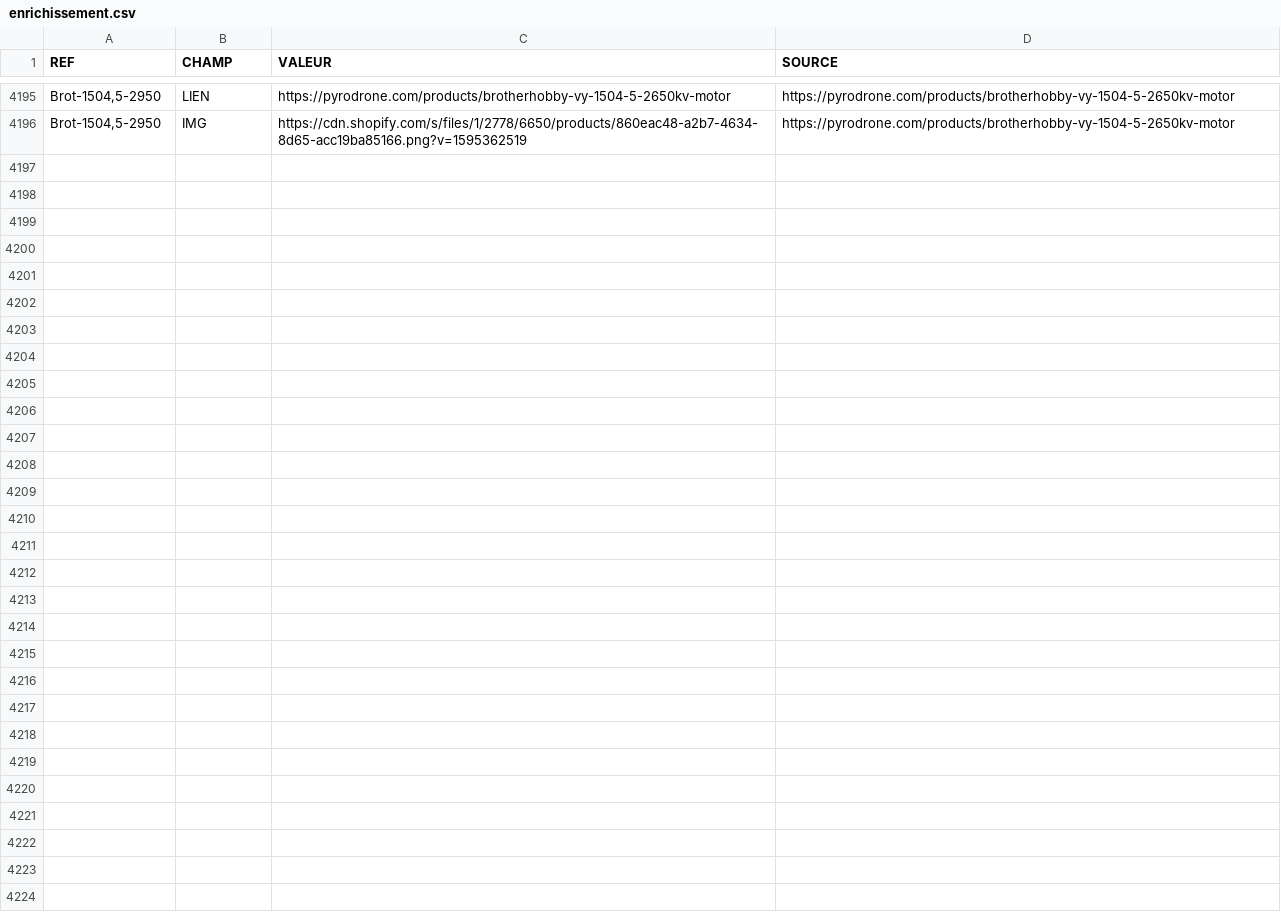
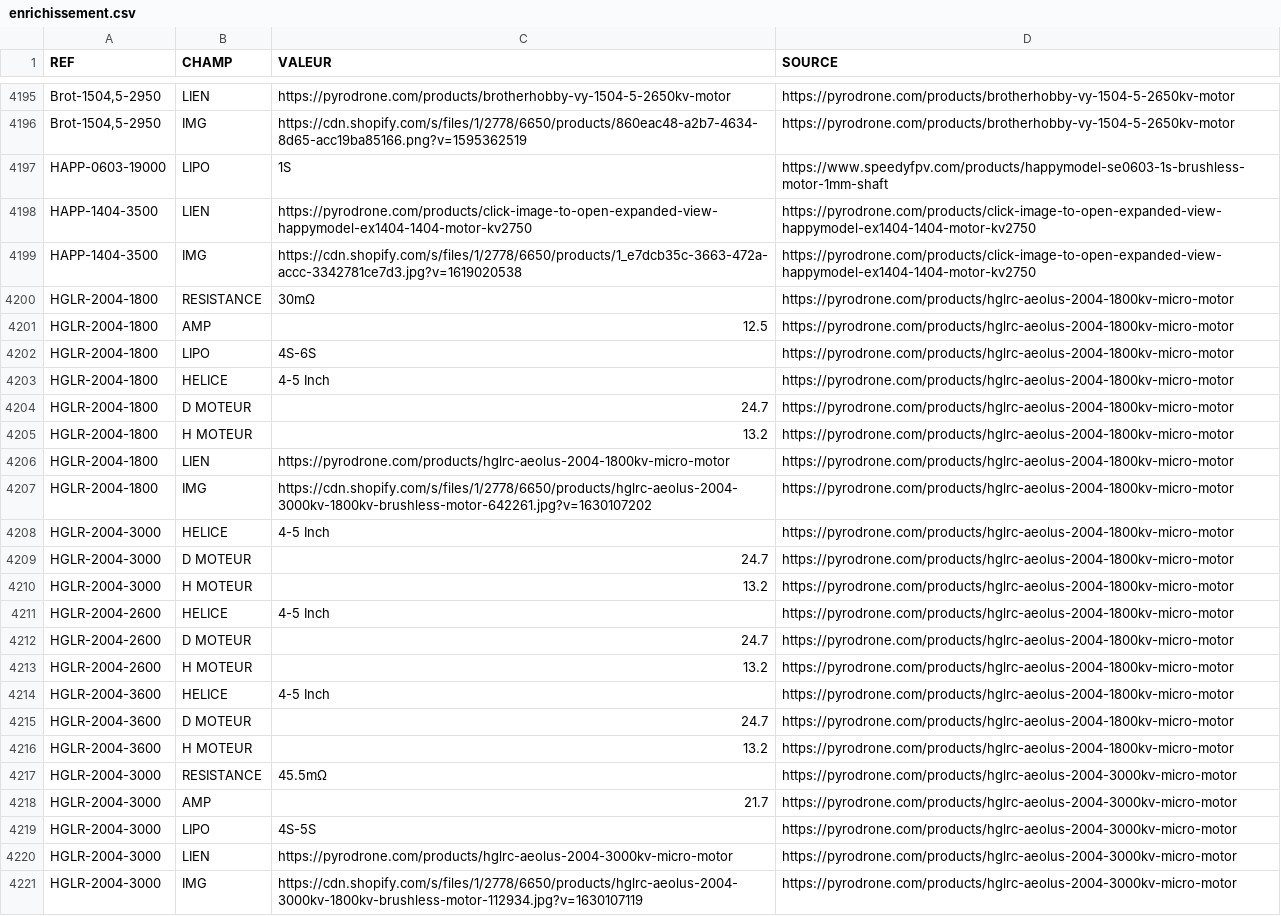
Before and after one commit to TakDai/Multi-Motors, a CSV file: catalogue/enrichissement.csv, drawn as a sheet; only a part is shown, gaps mark what is left out; the diff names each change by its address in the sheet, - before the commit and + after, or states it on an @@ line.

```diff
--- a/catalogue/enrichissement.csv
+++ b/catalogue/enrichissement.csv
+row 4197: HAPP-0603-19000 | LIPO | 1S | https://www.speedyfpv.com/products/happymodel-se0603-1s-brushless-motor-1mm-shaft
+row 4198: HAPP-1404-3500 | LIEN | https://pyrodrone.com/products/click-image-to-open-expanded-view-happymodel-ex1404-1404-motor-kv2750 | https://pyrodrone.com/products/click-image-to-open-expanded-view-happymodel-ex1404-1404-motor-kv2750
+row 4199: HAPP-1404-3500 | IMG | https://cdn.shopify.com/s/files/1/2778/6650/products/1_e7dcb35c-3663-472a-accc-3342781ce7d3.jpg?v=1619020538 | https://pyrodrone.com/products/click-image-to-open-expanded-view-happymodel-ex1404-1404-motor-kv2750
+row 4200: HGLR-2004-1800 | RESISTANCE | 30mΩ | https://pyrodrone.com/products/hglrc-aeolus-2004-1800kv-micro-motor
+row 4201: HGLR-2004-1800 | AMP | 12.5 | https://pyrodrone.com/products/hglrc-aeolus-2004-1800kv-micro-motor
+row 4202: HGLR-2004-1800 | LIPO | 4S-6S | https://pyrodrone.com/products/hglrc-aeolus-2004-1800kv-micro-motor
+row 4203: HGLR-2004-1800 | HELICE | 4-5 Inch | https://pyrodrone.com/products/hglrc-aeolus-2004-1800kv-micro-motor
+row 4204: HGLR-2004-1800 | D MOTEUR | 24.7 | https://pyrodrone.com/products/hglrc-aeolus-2004-1800kv-micro-motor
+row 4205: HGLR-2004-1800 | H MOTEUR | 13.2 | https://pyrodrone.com/products/hglrc-aeolus-2004-1800kv-micro-motor
+row 4206: HGLR-2004-1800 | LIEN | https://pyrodrone.com/products/hglrc-aeolus-2004-1800kv-micro-motor | https://pyrodrone.com/products/hglrc-aeolus-2004-1800kv-micro-motor
+row 4207: HGLR-2004-1800 | IMG | https://cdn.shopify.com/s/files/1/2778/6650/products/hglrc-aeolus-2004-3000kv-1800kv-brushless-motor-642261.jpg?v=1630107202 | https://pyrodrone.com/products/hglrc-aeolus-2004-1800kv-micro-motor
+row 4208: HGLR-2004-3000 | HELICE | 4-5 Inch | https://pyrodrone.com/products/hglrc-aeolus-2004-1800kv-micro-motor
+row 4209: HGLR-2004-3000 | D MOTEUR | 24.7 | https://pyrodrone.com/products/hglrc-aeolus-2004-1800kv-micro-motor
+row 4210: HGLR-2004-3000 | H MOTEUR | 13.2 | https://pyrodrone.com/products/hglrc-aeolus-2004-1800kv-micro-motor
+row 4211: HGLR-2004-2600 | HELICE | 4-5 Inch | https://pyrodrone.com/products/hglrc-aeolus-2004-1800kv-micro-motor
+row 4212: HGLR-2004-2600 | D MOTEUR | 24.7 | https://pyrodrone.com/products/hglrc-aeolus-2004-1800kv-micro-motor
+row 4213: HGLR-2004-2600 | H MOTEUR | 13.2 | https://pyrodrone.com/products/hglrc-aeolus-2004-1800kv-micro-motor
+row 4214: HGLR-2004-3600 | HELICE | 4-5 Inch | https://pyrodrone.com/products/hglrc-aeolus-2004-1800kv-micro-motor
+row 4215: HGLR-2004-3600 | D MOTEUR | 24.7 | https://pyrodrone.com/products/hglrc-aeolus-2004-1800kv-micro-motor
+row 4216: HGLR-2004-3600 | H MOTEUR | 13.2 | https://pyrodrone.com/products/hglrc-aeolus-2004-1800kv-micro-motor
+row 4217: HGLR-2004-3000 | RESISTANCE | 45.5mΩ | https://pyrodrone.com/products/hglrc-aeolus-2004-3000kv-micro-motor
+row 4218: HGLR-2004-3000 | AMP | 21.7 | https://pyrodrone.com/products/hglrc-aeolus-2004-3000kv-micro-motor
+row 4219: HGLR-2004-3000 | LIPO | 4S-5S | https://pyrodrone.com/products/hglrc-aeolus-2004-3000kv-micro-motor
+row 4220: HGLR-2004-3000 | LIEN | https://pyrodrone.com/products/hglrc-aeolus-2004-3000kv-micro-motor | https://pyrodrone.com/products/hglrc-aeolus-2004-3000kv-micro-motor
+row 4221: HGLR-2004-3000 | IMG | https://cdn.shopify.com/s/files/1/2778/6650/products/hglrc-aeolus-2004-3000kv-1800kv-brushless-motor-112934.jpg?v=1630107119 | https://pyrodrone.com/products/hglrc-aeolus-2004-3000kv-micro-motor
```
Also changed, not shown: 19 other files.
